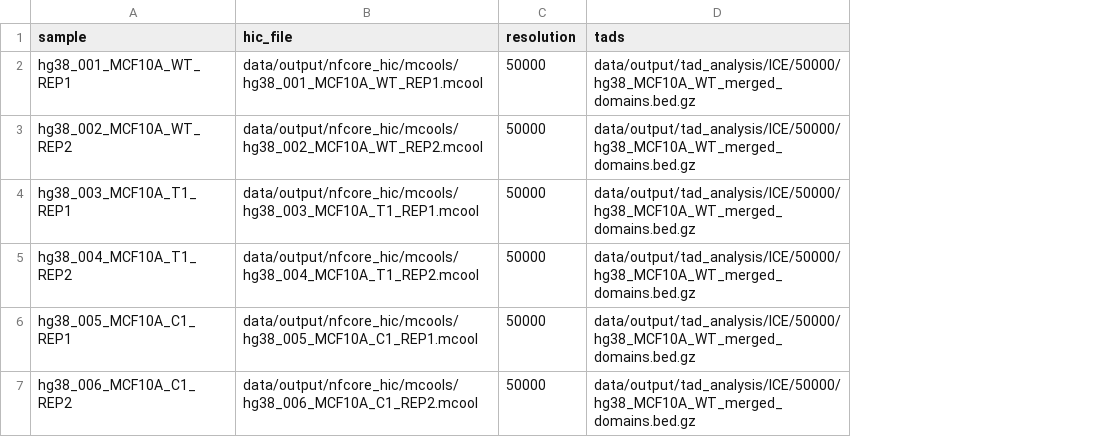
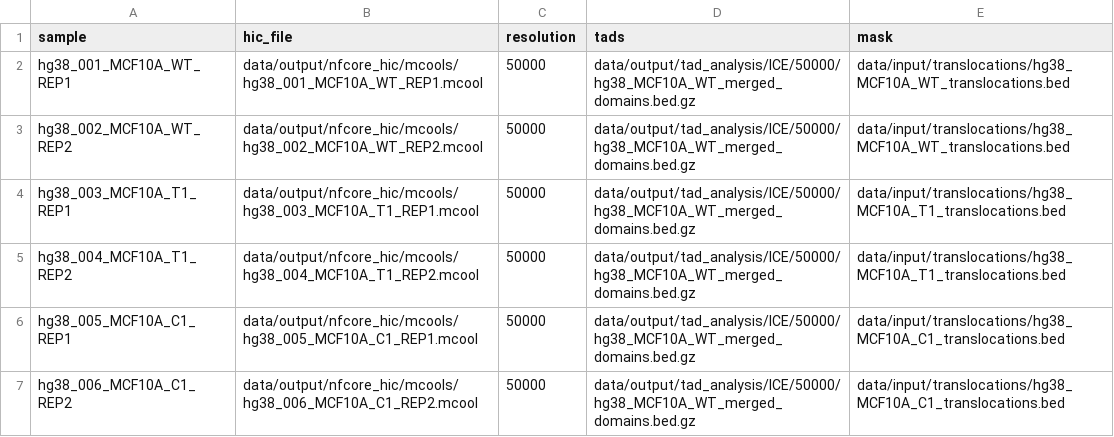
Before and after one commit to paulsengroup/2022-mcf10a-cancer-progression, a TSV file: data/input/call_tad_cliques_samplesheets/call_tad_cliques_repl_samplesheet.tsv, drawn as a sheet; the diff names each change by its address in the sheet, - before the commit and + after, or states it on an @@ line.

Commit message:
Update call tad cliques workflow and samplesheets

```diff
--- a/data/input/call_tad_cliques_samplesheets/call_tad_cliques_repl_samplesheet.tsv
+++ b/data/input/call_tad_cliques_samplesheets/call_tad_cliques_repl_samplesheet.tsv
+column E (mask), rows 2-7: data/input/translocations/hg38_MCF10A_WT_translocations.bed | data/input/translocations/hg38_MCF10A_WT_translocations.bed | data/input/translocations/hg38_MCF10A_T1_translocations.bed | data/input/translocations/hg38_MCF10A_T1_translocations.bed | data/input/translocations/hg38_MCF10A_C1_translocations.bed | data/input/translocations/hg38_MCF10A_C1_translocations.bed
```
Also changed, not shown: data/input/call_tad_cliques_samplesheets/call_tad_cliques_merged_samplesheet.tsv, 3 other files.
